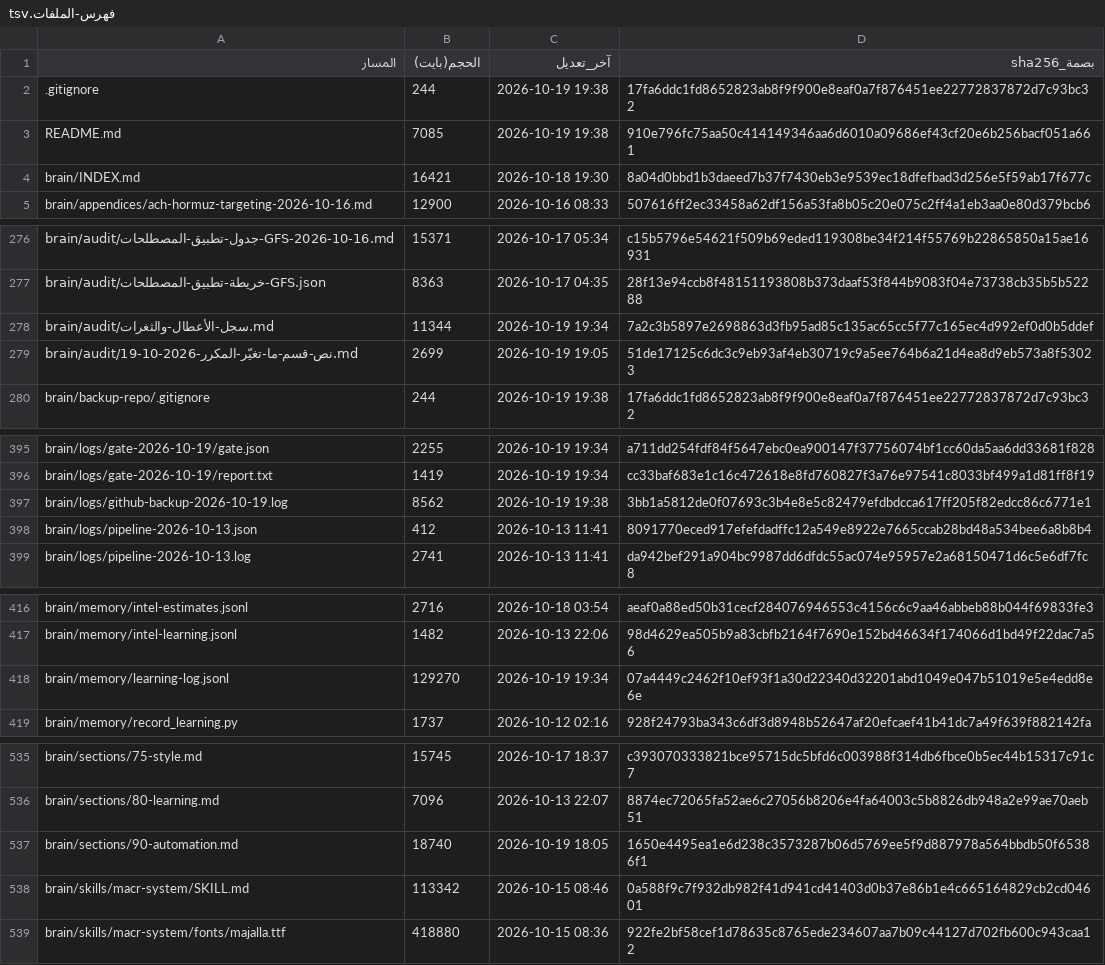
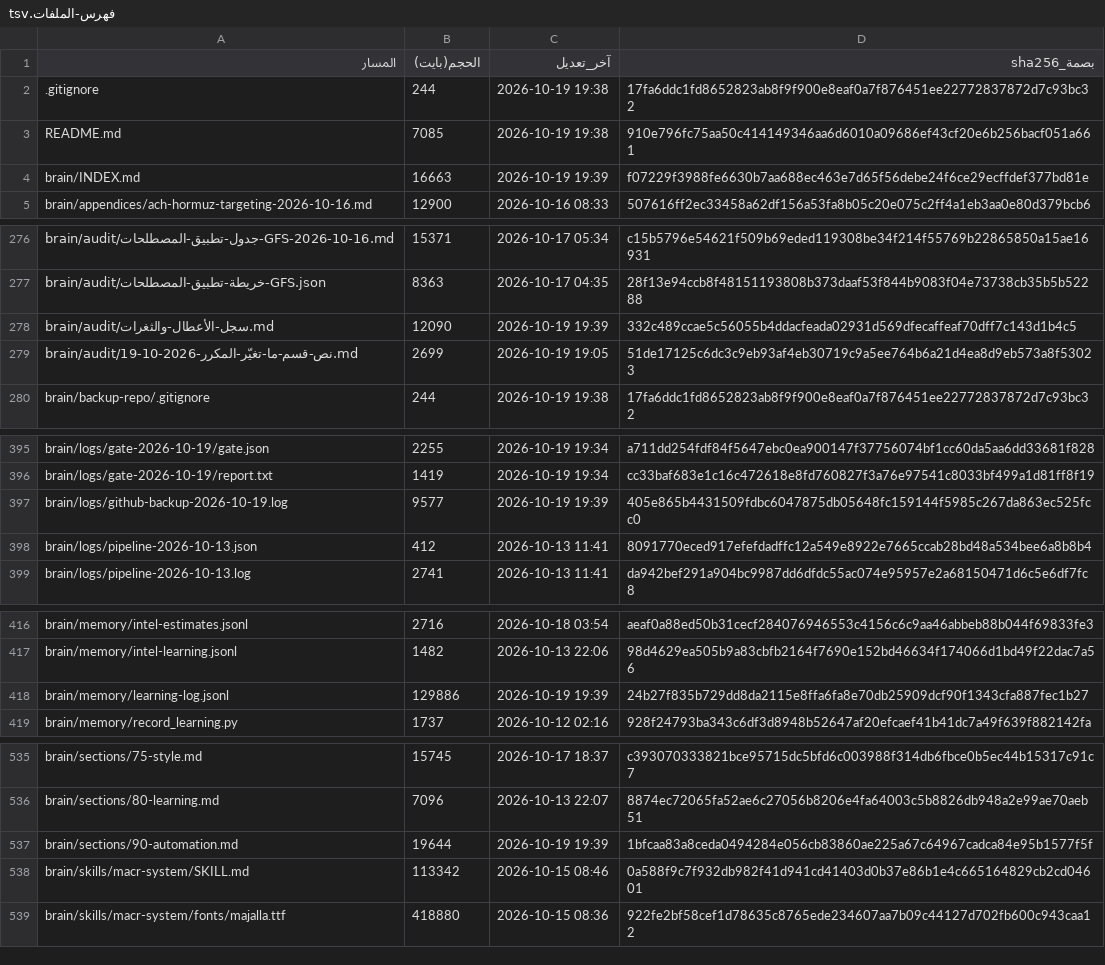
Before and after one commit to fahadaldoseri/mda-marine-system, a TSV file: docs/فهرس-الملفات.tsv, drawn as a sheet; only a part is shown, gaps mark what is left out; the diff covers the shown part only.

```diff
--- a/docs/فهرس-الملفات.tsv
+++ b/docs/فهرس-الملفات.tsv
@@ -3,3 +3,3 @@
 README.md	7085	2026-10-19 19:38	910e796fc75aa50c414149346aa6d6010a09686ef43cf20e6b256bacf051a661
-brain/INDEX.md	16421	2026-10-18 19:30	8a04d0bbd1b3daeed7b37f7430eb3e9539ec18dfefbad3d256e5f59ab17f677c
+brain/INDEX.md	16663	2026-10-19 19:39	f07229f3988fe6630b7aa688ec463e7d65f56debe24f6ce29ecffdef377bd81e
 brain/appendices/ach-hormuz-targeting-2026-10-16.md	12900	2026-10-16 08:33	507616ff2ec33458a62df156a53fa8b05c20e075c2ff4a1eb3aa0e80d379bcb6
@@ -277,3 +277,3 @@ brain/audit/جدول-تطبيق-المصطلحات-GFS-2026-10-16.md	15371	2026-
 brain/audit/خريطة-تطبيق-المصطلحات-GFS.json	8363	2026-10-17 04:35	28f13e94ccb8f48151193808b373daaf53f844b9083f04e73738cb35b5b52288
-brain/audit/سجل-الأعطال-والثغرات.md	11344	2026-10-19 19:34	7a2c3b5897e2698863d3fb95ad85c135ac65cc5f77c165ec4d992ef0d0b5ddef
+brain/audit/سجل-الأعطال-والثغرات.md	12090	2026-10-19 19:39	332c489ccae5c56055b4ddacfeada02931d569dfecaffeaf70dff7c143d1b4c5
 brain/audit/نص-قسم-ما-تغيّر-المكرر-2026-10-19.md	2699	2026-10-19 19:05	51de17125c6dc3c9eb93af4eb30719c9a5ee764b6a21d4ea8d9eb573a8f53023
@@ -396,3 +396,3 @@ brain/logs/gate-2026-10-19/gate.json	2255	2026-10-19 19:34	a711dd254fdf84f5647eb
 brain/logs/gate-2026-10-19/report.txt	1419	2026-10-19 19:34	cc33baf683e1c16c472618e8fd760827f3a76e97541c8033bf499a1d81ff8f19
-brain/logs/github-backup-2026-10-19.log	8562	2026-10-19 19:38	3bb1a5812de0f07693c3b4e8e5c82479efdbdcca617ff205f82edcc86c6771e1
+brain/logs/github-backup-2026-10-19.log	9577	2026-10-19 19:39	405e865b4431509fdbc6047875db05648fc159144f5985c267da863ec525fcc0
 brain/logs/pipeline-2026-10-13.json	412	2026-10-13 11:41	8091770eced917efefdadffc12a549e8922e7665ccab28bd48a534bee6a8b8b4
@@ -417,3 +417,3 @@ brain/memory/intel-estimates.jsonl	2716	2026-10-18 03:54	aeaf0a88ed50b31cecf2840
 brain/memory/intel-learning.jsonl	1482	2026-10-13 22:06	98d4629ea505b9a83cbfb2164f7690e152bd46634f174066d1bd49f22dac7a56
-brain/memory/learning-log.jsonl	129270	2026-10-19 19:34	07a4449c2462f10ef93f1a30d22340d32201abd1049e047b51019e5e4edd8e6e
+brain/memory/learning-log.jsonl	129886	2026-10-19 19:39	24b27f835b729dd8da2115e8ffa6fa8e70db25909dcf90f1343cfa887fec1b27
 brain/memory/record_learning.py	1737	2026-10-12 02:16	928f24793ba343c6df3d8948b52647af20efcaef41b41dc7a49f639f882142fa
@@ -536,3 +536,3 @@ brain/sections/75-style.md	15745	2026-10-17 18:37	c393070333821bce95715dc5bfd6c0
 brain/sections/80-learning.md	7096	2026-10-13 22:07	8874ec72065fa52ae6c27056b8206e4fa64003c5b8826db948a2e99ae70aeb51
-brain/sections/90-automation.md	18740	2026-10-19 18:05	1650e4495ea1e6d238c3573287b06d5769ee5f9d887978a564bbdb50f65386f1
+brain/sections/90-automation.md	19644	2026-10-19 19:39	1bfcaa83a8ceda0494284e056cb83860ae225a67c64967cadca84e95b1577f5f
 brain/skills/macr-system/SKILL.md	113342	2026-10-15 08:46	0a588f9c7f932db982f41d941cd41403d0b37e86b1e4c665164829cb2cd04601
```
Also changed, not shown: 5 edited cells elsewhere in this file, 5 other files.
